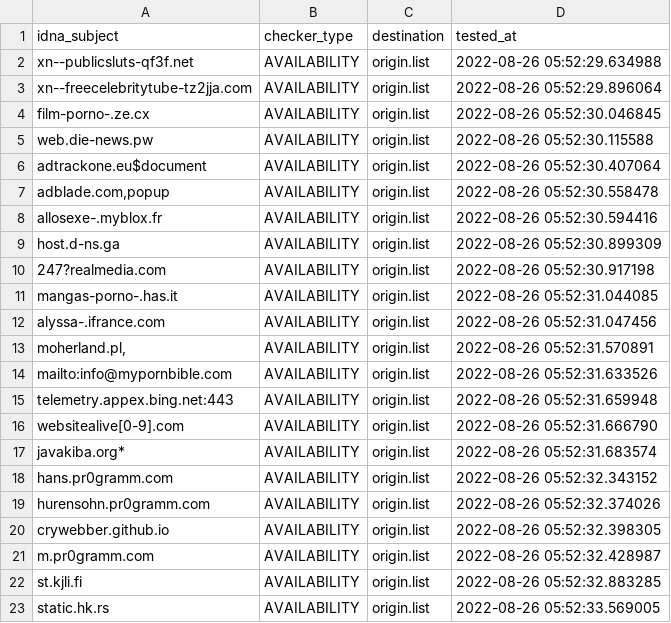
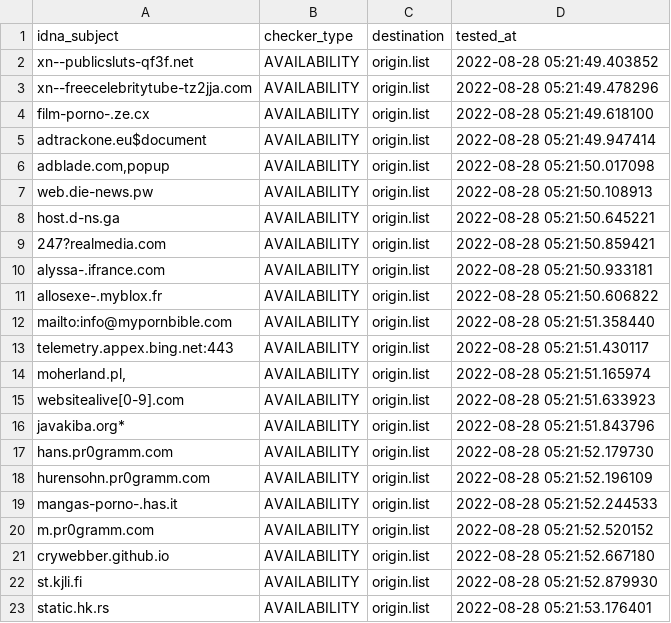
Before and after one commit to dead-hosts/repository-structure, a CSV file: .pyfunceble/inactive.csv, drawn as a sheet.

```diff
--- a/.pyfunceble/inactive.csv
+++ b/.pyfunceble/inactive.csv
@@ -1,23 +1,23 @@
 idna_subject,checker_type,destination,tested_at
-xn--publicsluts-qf3f.net,AVAILABILITY,origin.list,2022-08-26 05:52:29.634988
-xn--freecelebritytube-tz2jja.com,AVAILABILITY,origin.list,2022-08-26 05:52:29.896064
-film-porno-.ze.cx,AVAILABILITY,origin.list,2022-08-26 05:52:30.046845
-web.die-news.pw,AVAILABILITY,origin.list,2022-08-26 05:52:30.115588
-adtrackone.eu$document,AVAILABILITY,origin.list,2022-08-26 05:52:30.407064
-"adblade.com,popup",AVAILABILITY,origin.list,2022-08-26 05:52:30.558478
-allosexe-.myblox.fr,AVAILABILITY,origin.list,2022-08-26 05:52:30.594416
-host.d-ns.ga,AVAILABILITY,origin.list,2022-08-26 05:52:30.899309
-247?realmedia.com,AVAILABILITY,origin.list,2022-08-26 05:52:30.917198
-mangas-porno-.has.it,AVAILABILITY,origin.list,2022-08-26 05:52:31.044085
-alyssa-.ifrance.com,AVAILABILITY,origin.list,2022-08-26 05:52:31.047456
-"moherland.pl,",AVAILABILITY,origin.list,2022-08-26 05:52:31.570891
-mailto:info@mypornbible.com,AVAILABILITY,origin.list,2022-08-26 05:52:31.633526
-telemetry.appex.bing.net:443,AVAILABILITY,origin.list,2022-08-26 05:52:31.659948
-websitealive[0-9].com,AVAILABILITY,origin.list,2022-08-26 05:52:31.666790
-javakiba.org*,AVAILABILITY,origin.list,2022-08-26 05:52:31.683574
-hans.pr0gramm.com,AVAILABILITY,origin.list,2022-08-26 05:52:32.343152
-hurensohn.pr0gramm.com,AVAILABILITY,origin.list,2022-08-26 05:52:32.374026
-crywebber.github.io,AVAILABILITY,origin.list,2022-08-26 05:52:32.398305
-m.pr0gramm.com,AVAILABILITY,origin.list,2022-08-26 05:52:32.428987
-st.kjli.fi,AVAILABILITY,origin.list,2022-08-26 05:52:32.883285
-static.hk.rs,AVAILABILITY,origin.list,2022-08-26 05:52:33.569005
+xn--publicsluts-qf3f.net,AVAILABILITY,origin.list,2022-08-28 05:21:49.403852
+xn--freecelebritytube-tz2jja.com,AVAILABILITY,origin.list,2022-08-28 05:21:49.478296
+film-porno-.ze.cx,AVAILABILITY,origin.list,2022-08-28 05:21:49.618100
+adtrackone.eu$document,AVAILABILITY,origin.list,2022-08-28 05:21:49.947414
+"adblade.com,popup",AVAILABILITY,origin.list,2022-08-28 05:21:50.017098
+web.die-news.pw,AVAILABILITY,origin.list,2022-08-28 05:21:50.108913
+host.d-ns.ga,AVAILABILITY,origin.list,2022-08-28 05:21:50.645221
+247?realmedia.com,AVAILABILITY,origin.list,2022-08-28 05:21:50.859421
+alyssa-.ifrance.com,AVAILABILITY,origin.list,2022-08-28 05:21:50.933181
+allosexe-.myblox.fr,AVAILABILITY,origin.list,2022-08-28 05:21:50.606822
+mailto:info@mypornbible.com,AVAILABILITY,origin.list,2022-08-28 05:21:51.358440
+telemetry.appex.bing.net:443,AVAILABILITY,origin.list,2022-08-28 05:21:51.430117
+"moherland.pl,",AVAILABILITY,origin.list,2022-08-28 05:21:51.165974
+websitealive[0-9].com,AVAILABILITY,origin.list,2022-08-28 05:21:51.633923
+javakiba.org*,AVAILABILITY,origin.list,2022-08-28 05:21:51.843796
+hans.pr0gramm.com,AVAILABILITY,origin.list,2022-08-28 05:21:52.179730
+hurensohn.pr0gramm.com,AVAILABILITY,origin.list,2022-08-28 05:21:52.196109
+mangas-porno-.has.it,AVAILABILITY,origin.list,2022-08-28 05:21:52.244533
+m.pr0gramm.com,AVAILABILITY,origin.list,2022-08-28 05:21:52.520152
+crywebber.github.io,AVAILABILITY,origin.list,2022-08-28 05:21:52.667180
+st.kjli.fi,AVAILABILITY,origin.list,2022-08-28 05:21:52.879930
+static.hk.rs,AVAILABILITY,origin.list,2022-08-28 05:21:53.176401
```
Also changed, not shown: 11 other files.
